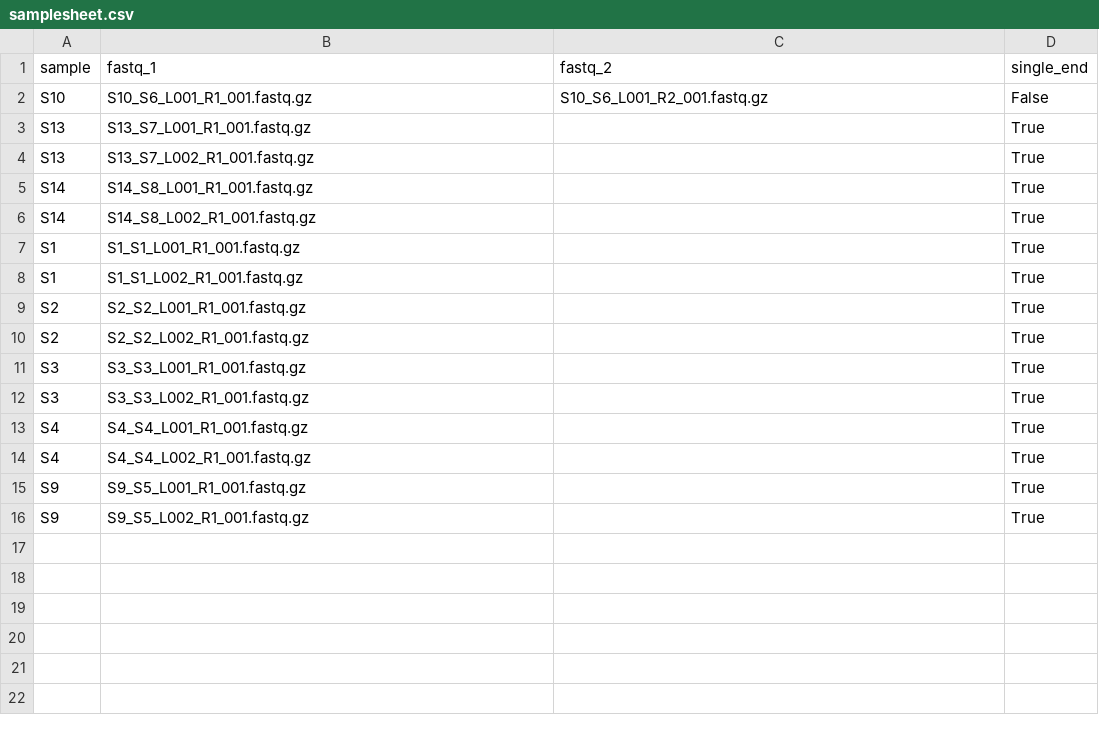
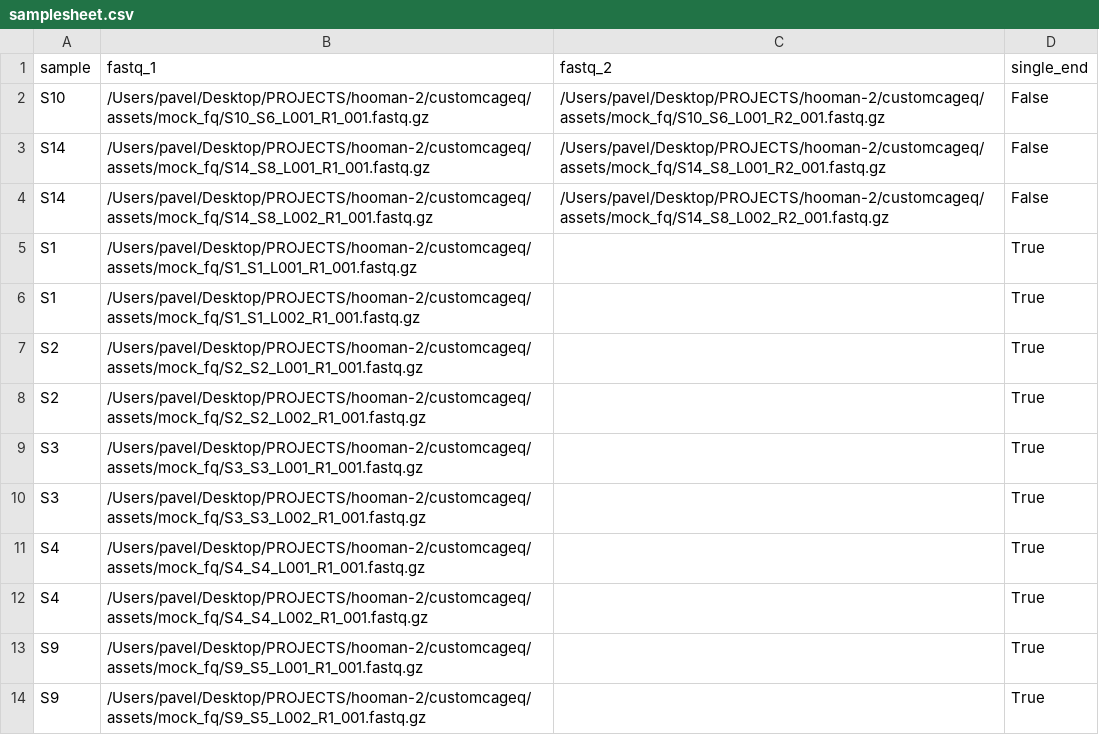
Before and after one commit to ComputationalRegulatoryGenomicsICL/cageflow, a CSV file: assets/samplesheet.csv, drawn as a sheet.

```diff
--- a/assets/samplesheet.csv
+++ b/assets/samplesheet.csv
@@ -1,16 +1,14 @@
 sample,fastq_1,fastq_2,single_end
-S10,S10_S6_L001_R1_001.fastq.gz,S10_S6_L001_R2_001.fastq.gz,False
-S13,S13_S7_L001_R1_001.fastq.gz,,True
-S13,S13_S7_L002_R1_001.fastq.gz,,True
-S14,S14_S8_L001_R1_001.fastq.gz,,True
-S14,S14_S8_L002_R1_001.fastq.gz,,True
-S1,S1_S1_L001_R1_001.fastq.gz,,True
-S1,S1_S1_L002_R1_001.fastq.gz,,True
-S2,S2_S2_L001_R1_001.fastq.gz,,True
-S2,S2_S2_L002_R1_001.fastq.gz,,True
-S3,S3_S3_L001_R1_001.fastq.gz,,True
-S3,S3_S3_L002_R1_001.fastq.gz,,True
-S4,S4_S4_L001_R1_001.fastq.gz,,True
-S4,S4_S4_L002_R1_001.fastq.gz,,True
-S9,S9_S5_L001_R1_001.fastq.gz,,True
-S9,S9_S5_L002_R1_001.fastq.gz,,True
+S10,/Users/pavel/Desktop/PROJECTS/hooman-2/customcageq/assets/mock_fq/S10_S6_L001_R1_001.fastq.gz,/Users/pavel/Desktop/PROJECTS/hooman-2/customcageq/assets/mock_fq/S10_S6_L001_R2_001.fastq.gz,False
+S14,/Users/pavel/Desktop/PROJECTS/hooman-2/customcageq/assets/mock_fq/S14_S8_L001_R1_001.fastq.gz,/Users/pavel/Desktop/PROJECTS/hooman-2/customcageq/assets/mock_fq/S14_S8_L001_R2_001.fastq.gz,False
+S14,/Users/pavel/Desktop/PROJECTS/hooman-2/customcageq/assets/mock_fq/S14_S8_L002_R1_001.fastq.gz,/Users/pavel/Desktop/PROJECTS/hooman-2/customcageq/assets/mock_fq/S14_S8_L002_R2_001.fastq.gz,False
+S1,/Users/pavel/Desktop/PROJECTS/hooman-2/customcageq/assets/mock_fq/S1_S1_L001_R1_001.fastq.gz,,True
+S1,/Users/pavel/Desktop/PROJECTS/hooman-2/customcageq/assets/mock_fq/S1_S1_L002_R1_001.fastq.gz,,True
+S2,/Users/pavel/Desktop/PROJECTS/hooman-2/customcageq/assets/mock_fq/S2_S2_L001_R1_001.fastq.gz,,True
+S2,/Users/pavel/Desktop/PROJECTS/hooman-2/customcageq/assets/mock_fq/S2_S2_L002_R1_001.fastq.gz,,True
+S3,/Users/pavel/Desktop/PROJECTS/hooman-2/customcageq/assets/mock_fq/S3_S3_L001_R1_001.fastq.gz,,True
+S3,/Users/pavel/Desktop/PROJECTS/hooman-2/customcageq/assets/mock_fq/S3_S3_L002_R1_001.fastq.gz,,True
+S4,/Users/pavel/Desktop/PROJECTS/hooman-2/customcageq/assets/mock_fq/S4_S4_L001_R1_001.fastq.gz,,True
+S4,/Users/pavel/Desktop/PROJECTS/hooman-2/customcageq/assets/mock_fq/S4_S4_L002_R1_001.fastq.gz,,True
+S9,/Users/pavel/Desktop/PROJECTS/hooman-2/customcageq/assets/mock_fq/S9_S5_L001_R1_001.fastq.gz,,True
+S9,/Users/pavel/Desktop/PROJECTS/hooman-2/customcageq/assets/mock_fq/S9_S5_L002_R1_001.fastq.gz,,True
```
Also changed, not shown: 4 other files.
